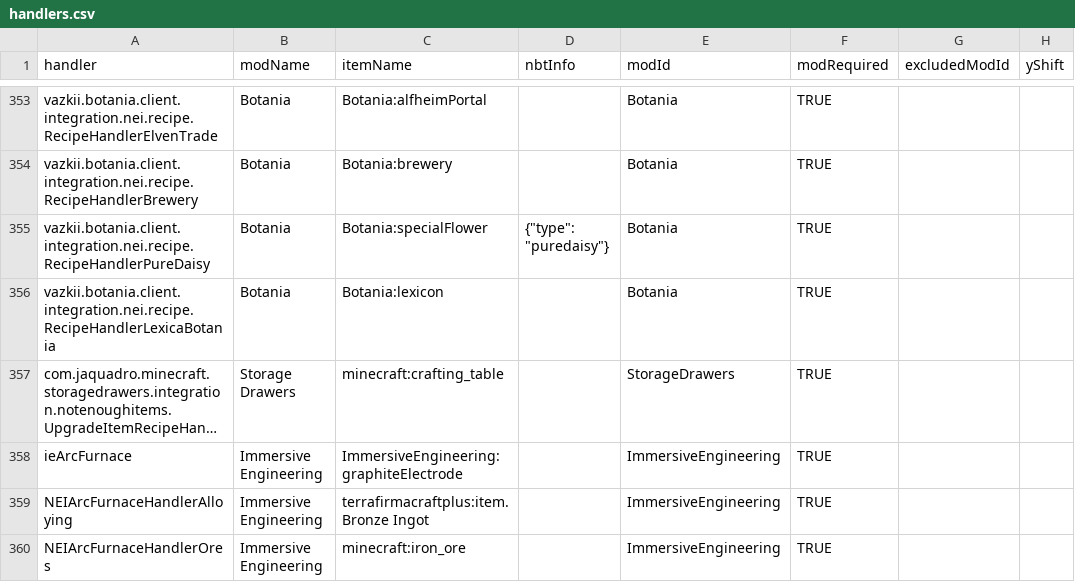
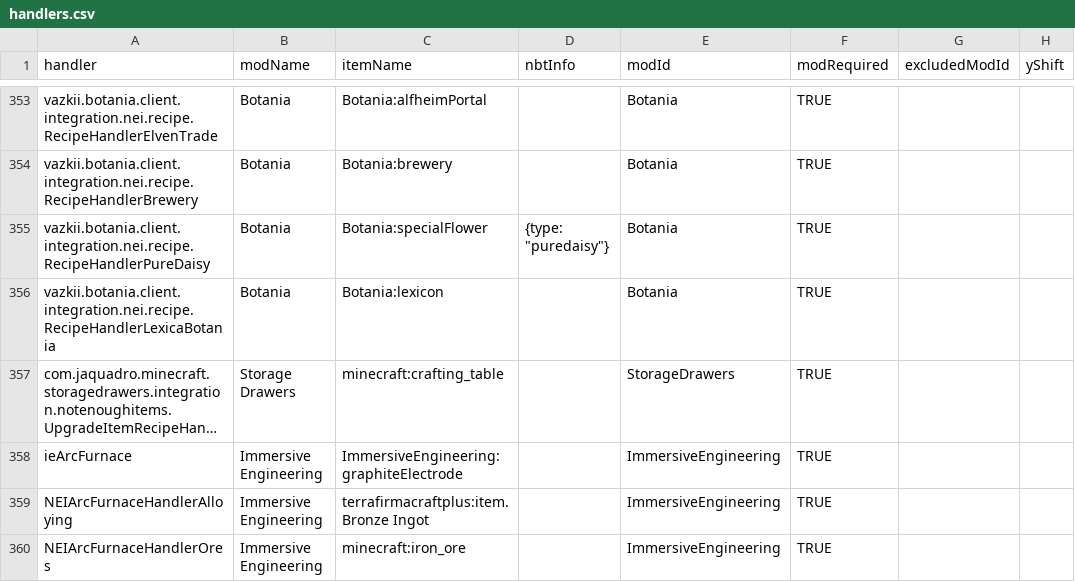
Before and after one commit to GTMEGA/NotEnoughItems, a CSV file: resources/assets/nei/csv/handlers.csv, drawn as a sheet; only a part is shown, gaps mark what is left out; long unchanged cells end in …; the diff names each change by its address in the sheet, - before the commit and + after, or states it on an @@ line.

Commit message:
Make overlay handlers work with GT items

```diff
--- a/resources/assets/nei/csv/handlers.csv
+++ b/resources/assets/nei/csv/handlers.csv
-D355 (nbtInfo): {"type": "puredaisy"}
+D355 (nbtInfo): {type: "puredaisy"}
```
Also changed, not shown: 2 other files.
